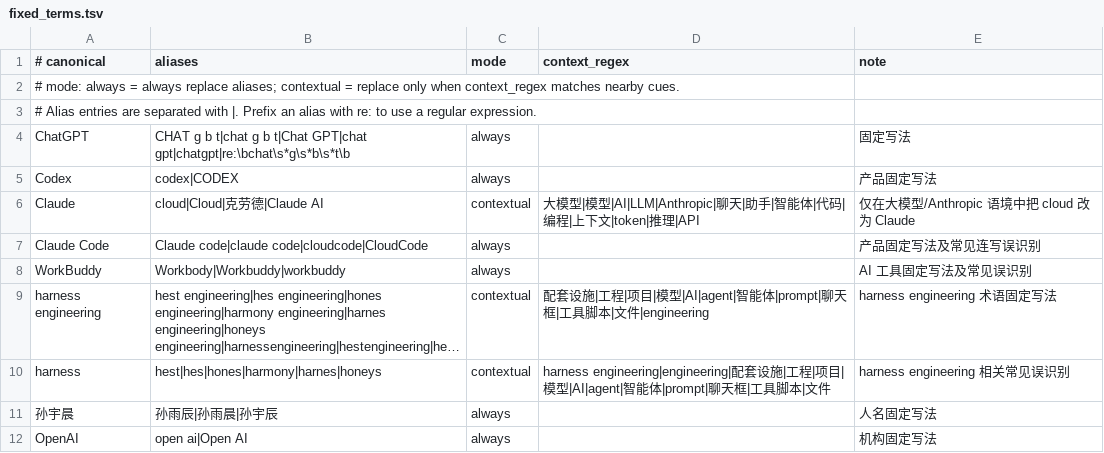
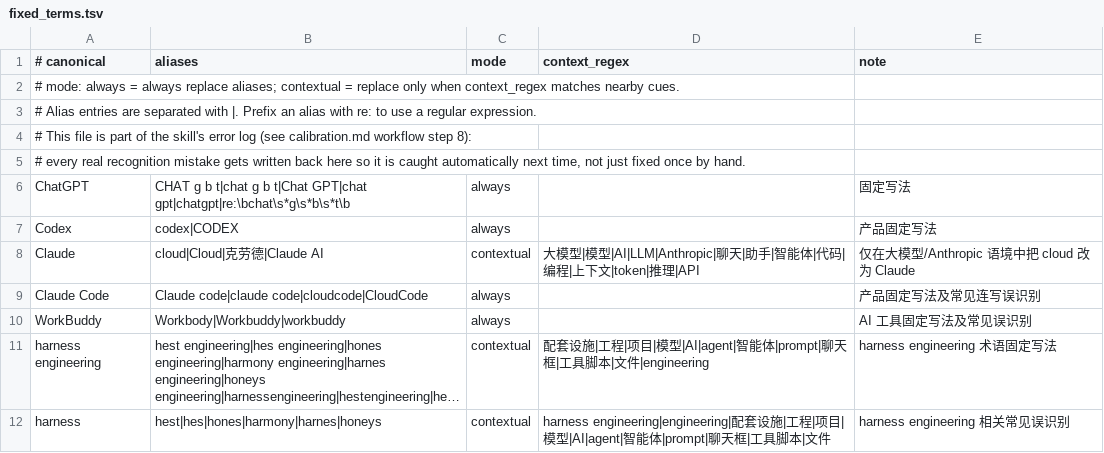
Before and after one commit to bridge-wang/creator-skills, a TSV file: skills/bri-video-srt/references/fixed_terms.tsv, drawn as a sheet; only a part is shown; the shorter side is filled out with more unchanged rows; long unchanged cells end in …; the diff names each change by its address in the sheet, - before the commit and + after, or states it on an @@ line.

Commit message:
bri-video-srt v2.0.0: rewrite as gated checklist, generic delivery whitelist, formalize error-log loop
- SKILL.md restructured from prose into a numbered gate checklist (动作/门禁 per step) with a top-level
  execution overview so steps cannot be skipped or reordered. All rules and thresholds preserved verbatim.
- Delivery boundary upgraded from a description into an enforced whitelist gate in A6/B5: any file not on
  the allowed list is deleted regardless of format, closing the class of bug behind stray extra outputs
  (e.g. an unrequested plain-text transcript during Stage B).
- fixed_terms.tsv / protected_phrases.txt formalized as the skill's error log via calibration.md workflow
  step 8: newly discovered recognition errors must be written back before calibration is considered done,
  not just fixed once by hand.
- Fixed marketplace.json version drift (was still 1.7.0 while VERSION read 1.8.0); synced to 2.0.0.

```diff
--- a/skills/bri-video-srt/references/fixed_terms.tsv
+++ b/skills/bri-video-srt/references/fixed_terms.tsv
+row 4: # This file is part of the skill's error log (see calibration.md workflow step 8):
+row 5: # every real recognition mistake gets written back here so it is caught automatically next time, not just fixed once by hand.
```
Also changed, not shown: 6 other files.
